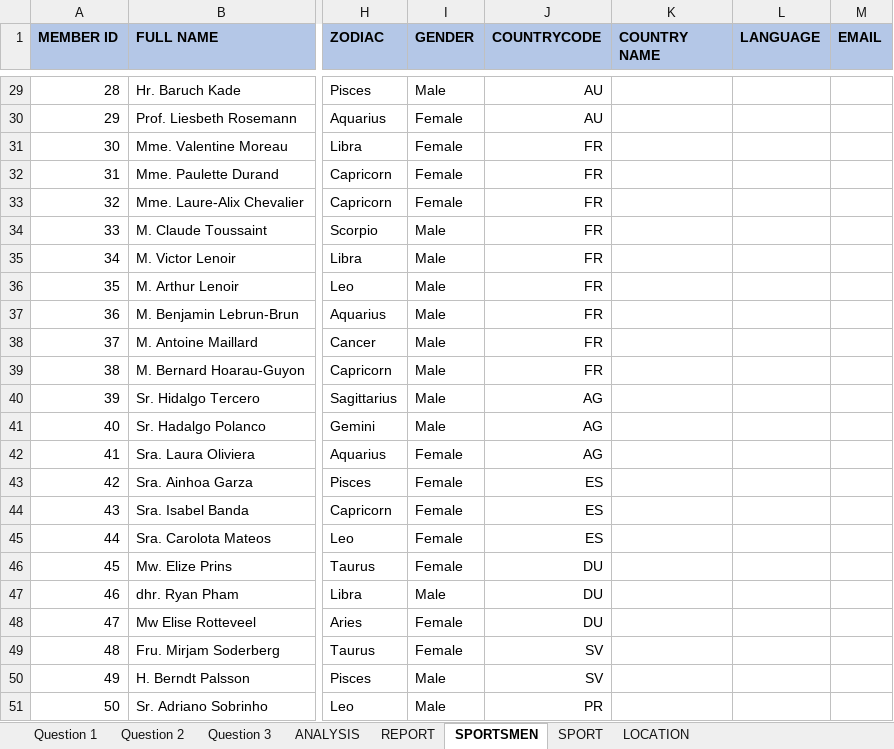
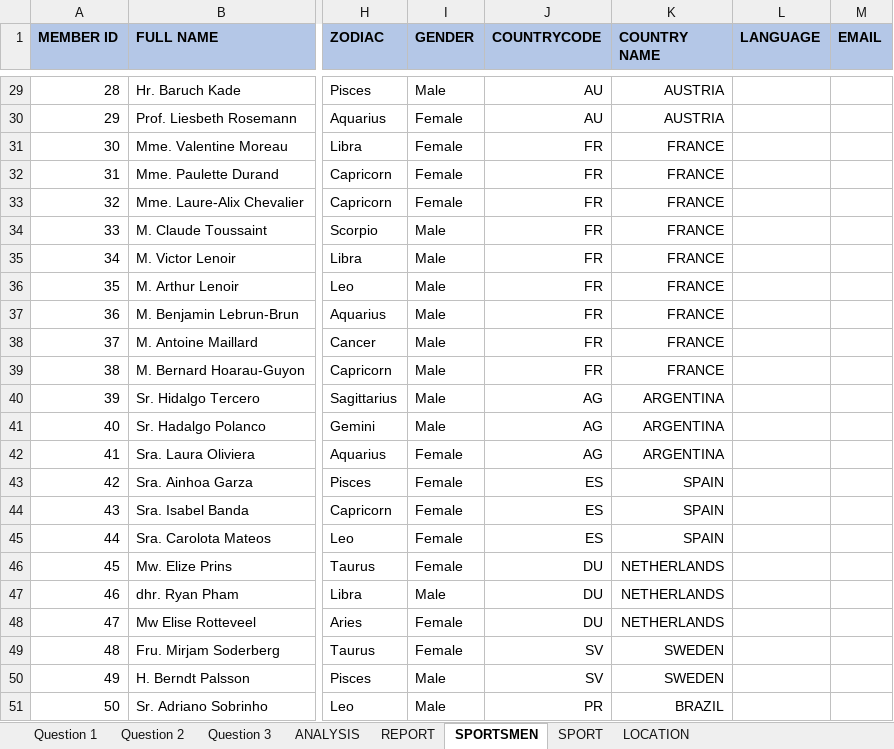
Before and after one commit to sakshisv/Sports-Data-Analysis-Excel-, an Excel workbook: Excel Case Study - 2.xlsx, sheet SPORTSMEN, drawn as a sheet; only a part is shown, gaps mark what is left out; values as stored, in another font and other column widths than the file's, no borders; the diff covers the shown part only; the diff names each change by its address in the sheet, - before the commit and + after, or states it on an @@ line.

```diff
--- a/Excel Case Study - 2.xlsx (sheet SPORTSMEN)
+++ b/Excel Case Study - 2.xlsx (sheet SPORTSMEN)
-K29:K30 (COUNTRY NAME): (empty)
+K29:K30 (COUNTRY NAME): AUSTRIA
-K31:K39 (COUNTRY NAME): (empty)
+K31:K39 (COUNTRY NAME): FRANCE
-K40:K42 (COUNTRY NAME): (empty)
+K40:K42 (COUNTRY NAME): ARGENTINA
-K43:K45 (COUNTRY NAME): (empty)
+K43:K45 (COUNTRY NAME): SPAIN
-K46:K48 (COUNTRY NAME): (empty)
+K46:K48 (COUNTRY NAME): NETHERLANDS
-K49:K50 (COUNTRY NAME): (empty)
+K49:K50 (COUNTRY NAME): SWEDEN
-K51 (COUNTRY NAME): (empty)
+K51 (COUNTRY NAME): BRAZIL
```
Also changed, not shown: 27 edited cells elsewhere in this sheet.
